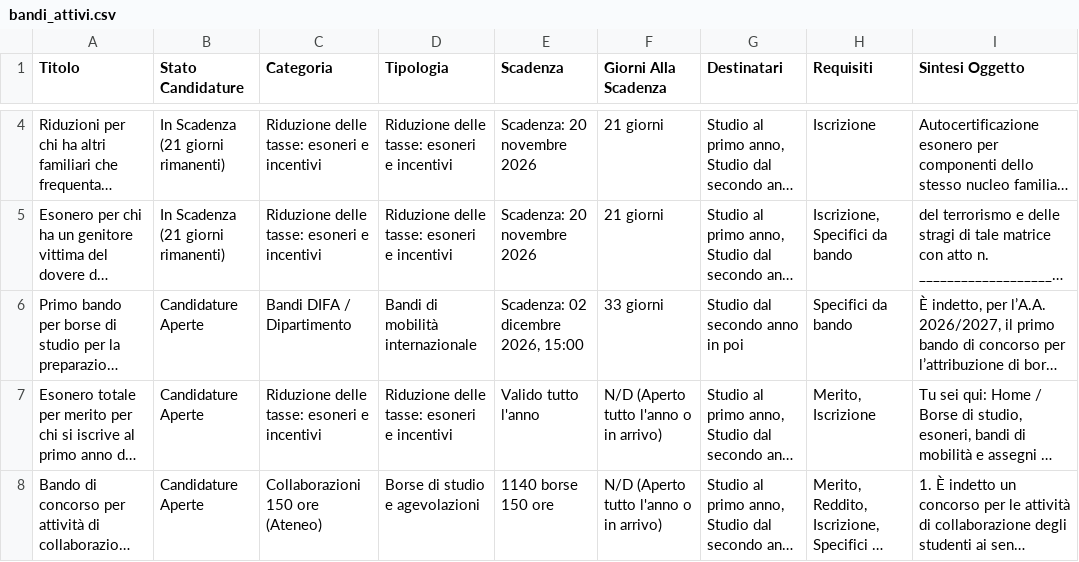
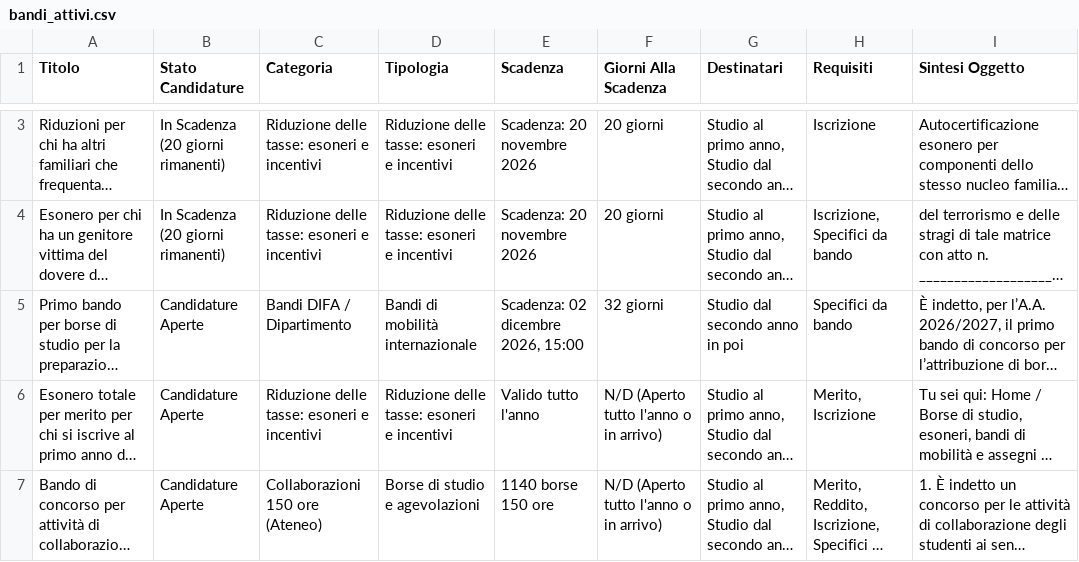
Before and after one commit to Martiri/bot-bandi-fisica, a CSV file: bandi_attivi.csv, drawn as a sheet; only a part is shown, gaps mark what is left out; long unchanged cells end in …; addresses are those after the commit; the diff covers the shown part only; the diff names each change by its address in the sheet, - before the commit and + after, or states it on an @@ line.

```diff
--- a/bandi_attivi.csv
+++ b/bandi_attivi.csv
-B3:B4 (Stato Candidature): In Scadenza (21 giorni rimanenti)
+B3:B4 (Stato Candidature): In Scadenza (20 giorni rimanenti)
-F3:F4 (Giorni Alla Scadenza): 21 giorni
+F3:F4 (Giorni Alla Scadenza): 20 giorni
-F5 (Giorni Alla Scadenza): 33 giorni
+F5 (Giorni Alla Scadenza): 32 giorni
```
Also changed, not shown: 1 removed row and 2 edited cells elsewhere in this file, 5 other files.
